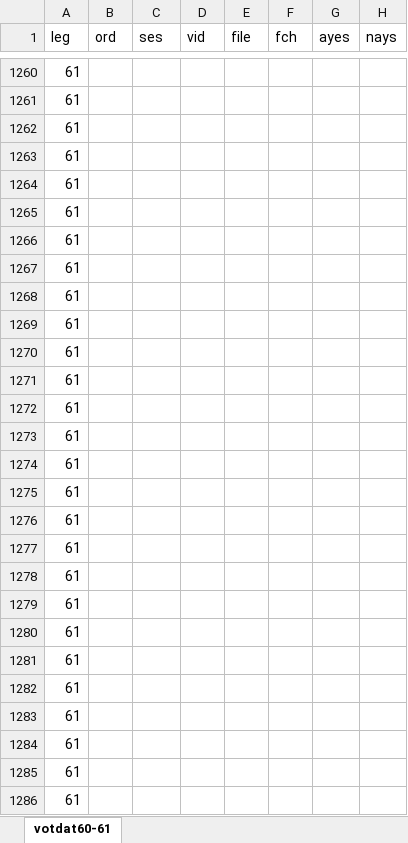
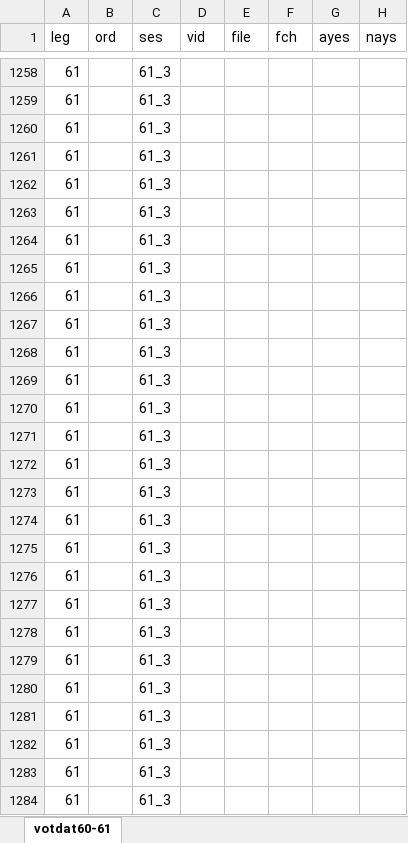
Before and after one commit to emagar/senmex, an Excel workbook: data/votes-for-web/votdat60-61-weldon-match.xlsx, sheet votdat60-61, drawn as a sheet; only a part is shown, gaps mark what is left out; values as stored, in another font and other column widths than the file's, no borders; addresses are those after the commit; the diff covers the shown part only; the diff names each change by its address in the sheet, - before the commit and + after, or states it on an @@ line.

```diff
--- a/data/votes-for-web/votdat60-61-weldon-match.xlsx (sheet votdat60-61)
+++ b/data/votes-for-web/votdat60-61-weldon-match.xlsx (sheet votdat60-61)
-C1258:C1284 (ses): (empty)
+C1258:C1284 (ses): 61_3
```
Also changed, not shown: 2 removed rows and 402 edited cells elsewhere in this sheet, 31 other files.
